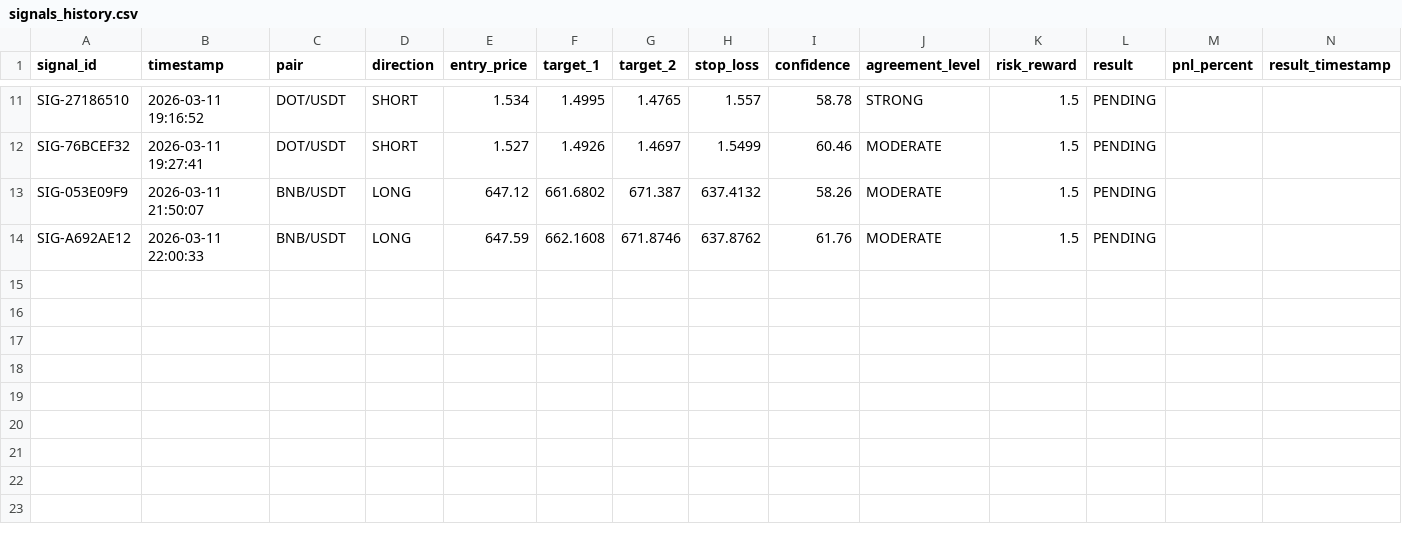
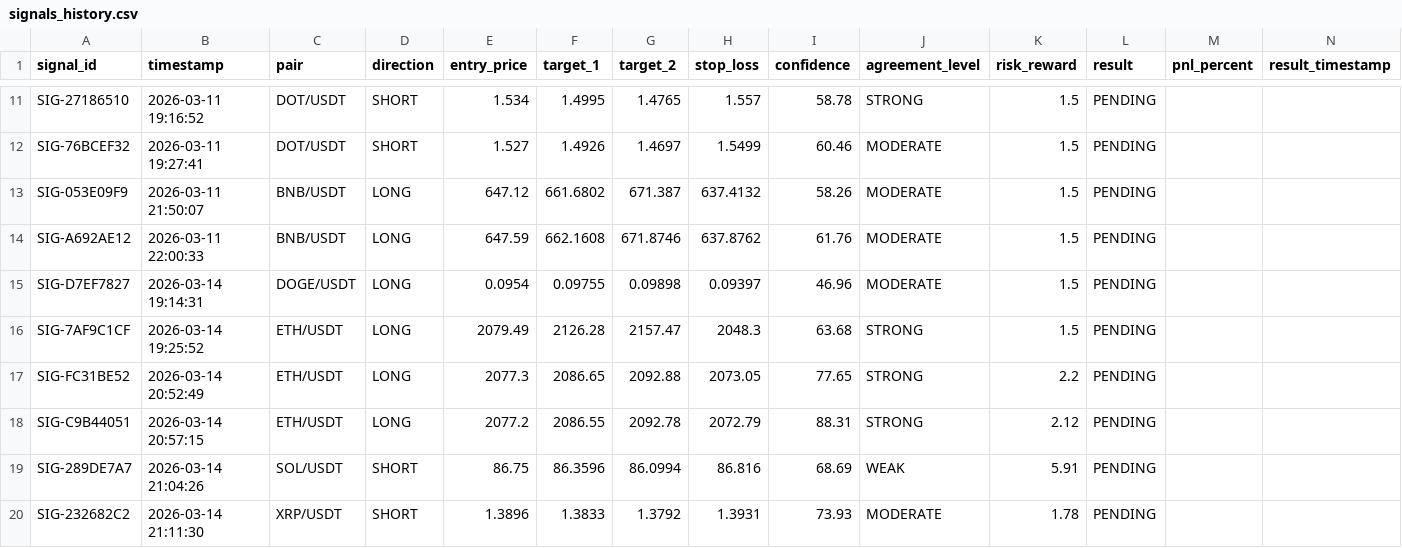
Before and after one commit to aastik720/crypto_signal_trading, a CSV file: signals_history.csv, drawn as a sheet; only a part is shown, gaps mark what is left out; rows hold the shown columns only; the diff names each change by its address in the sheet, - before the commit and + after, or states it on an @@ line.

Commit message:
Initial commit: Crypto Signal Bot with 10-brain AI engine

```diff
--- a/signals_history.csv
+++ b/signals_history.csv
+row 15: SIG-D7EF7827 | 2026-03-14 19:14:31 | DOGE/USDT | LONG | 0.0954 | 0.09755 | 0.09898 | 0.09397 | 46.96 | MODERATE | 1.5 | PENDING
+row 16: SIG-7AF9C1CF | 2026-03-14 19:25:52 | ETH/USDT | LONG | 2079.49 | 2126.28 | 2157.47 | 2048.3 | 63.68 | STRONG | 1.5 | PENDING
+row 17: SIG-FC31BE52 | 2026-03-14 20:52:49 | ETH/USDT | LONG | 2077.3 | 2086.65 | 2092.88 | 2073.05 | 77.65 | STRONG | 2.2 | PENDING
+row 18: SIG-C9B44051 | 2026-03-14 20:57:15 | ETH/USDT | LONG | 2077.2 | 2086.55 | 2092.78 | 2072.79 | 88.31 | STRONG | 2.12 | PENDING
+row 19: SIG-289DE7A7 | 2026-03-14 21:04:26 | SOL/USDT | SHORT | 86.75 | 86.3596 | 86.0994 | 86.816 | 68.69 | WEAK | 5.91 | PENDING
+row 20: SIG-232682C2 | 2026-03-14 21:11:30 | XRP/USDT | SHORT | 1.3896 | 1.3833 | 1.3792 | 1.3931 | 73.93 | MODERATE | 1.78 | PENDING
```
Also changed, not shown: 17 other files.
